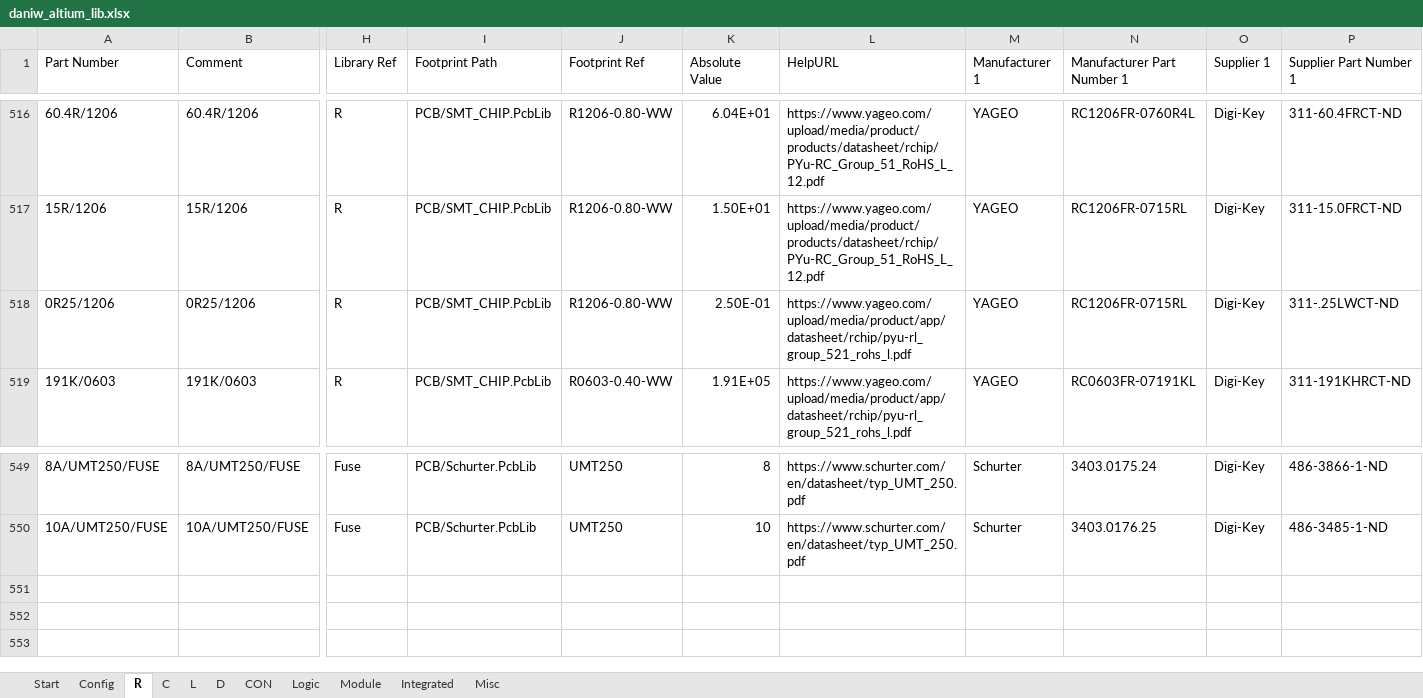
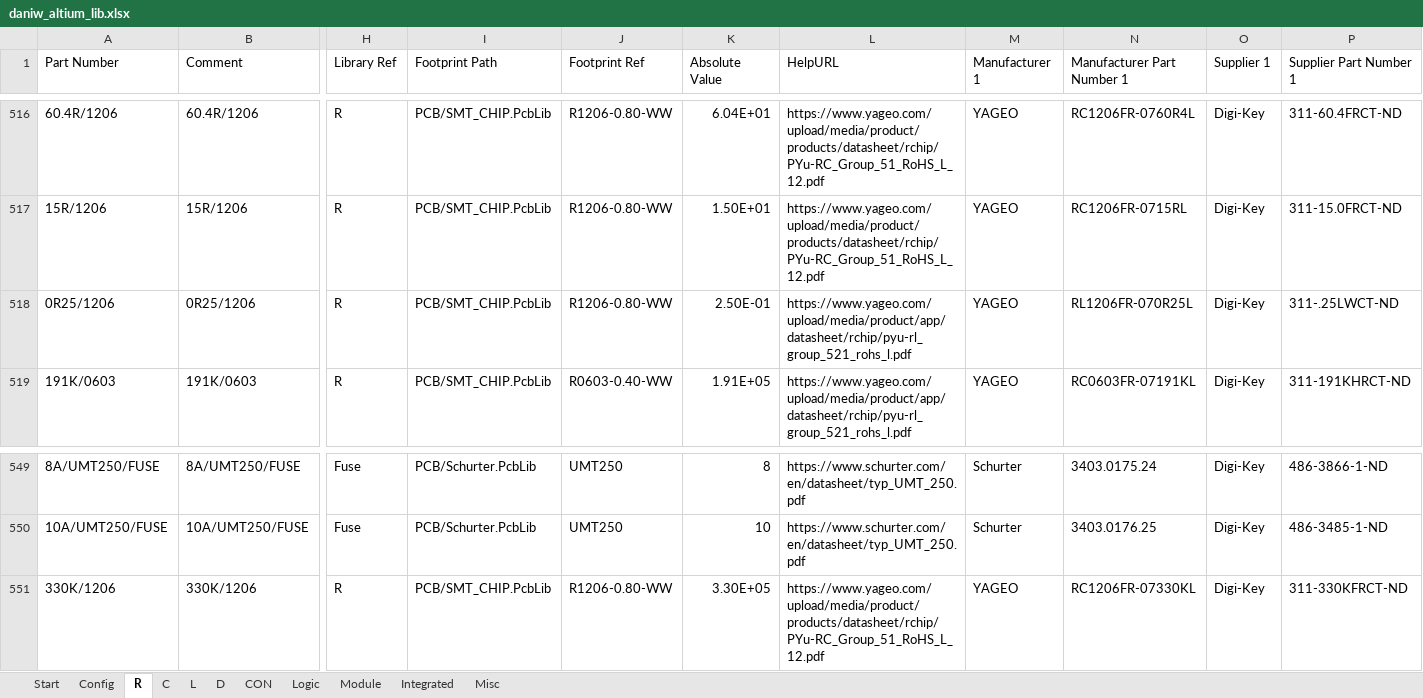
Before and after one commit to daniw/daniw_altium_lib, an Excel workbook: daniw_altium_lib.xlsx, sheet R, drawn as a sheet; only a part is shown, gaps mark what is left out; values as stored, in another font and other column widths than the file's, no borders; rows hold the shown columns only; the diff names each change by its address in the sheet, - before the commit and + after, or states it on an @@ line.

Commit message:
Removed second 2N7002 and added some more parts for bat_poe

```diff
--- a/daniw_altium_lib.xlsx (sheet R)
+++ b/daniw_altium_lib.xlsx (sheet R)
-N518 (Manufacturer Part Number 1): RC1206FR-0715RL
+N518 (Manufacturer Part Number 1): RL1206FR-070R25L
+row 551: 330K/1206 | 330K/1206 | R | PCB/SMT_CHIP.PcbLib | R1206-0.80-WW | 3.30E+05 | https://www.yageo.com/upload/media/product/products/datasheet/rchip/PYu-RC_Group_51_RoHS_L_12.pdf | YAGEO | RC1206FR-07330KL | Digi-Key | 311-330KFRCT-ND
```
Also changed, not shown: sheet D, sheet Integrated, sheet CON, sheet C, 1 other file.
